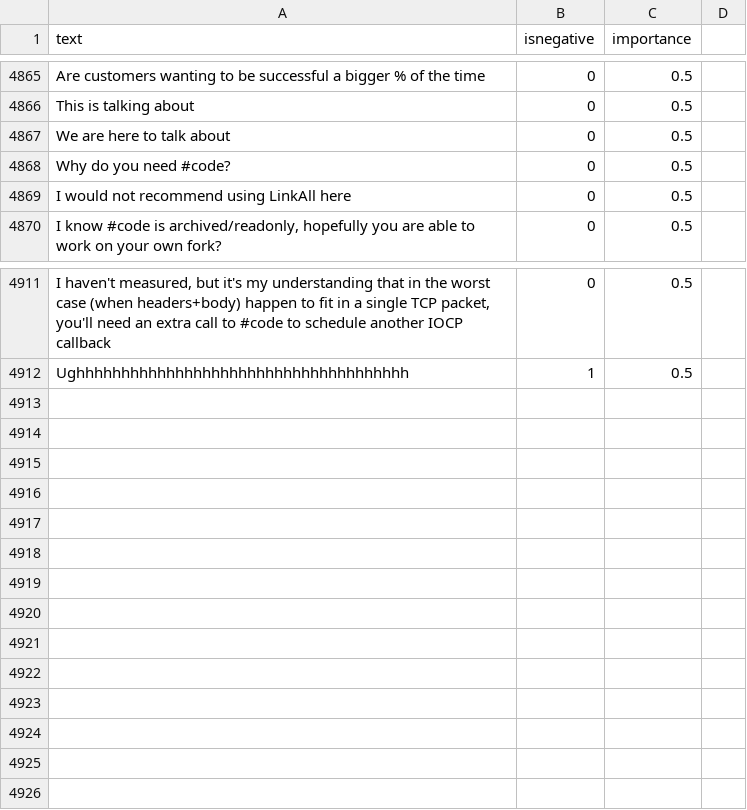
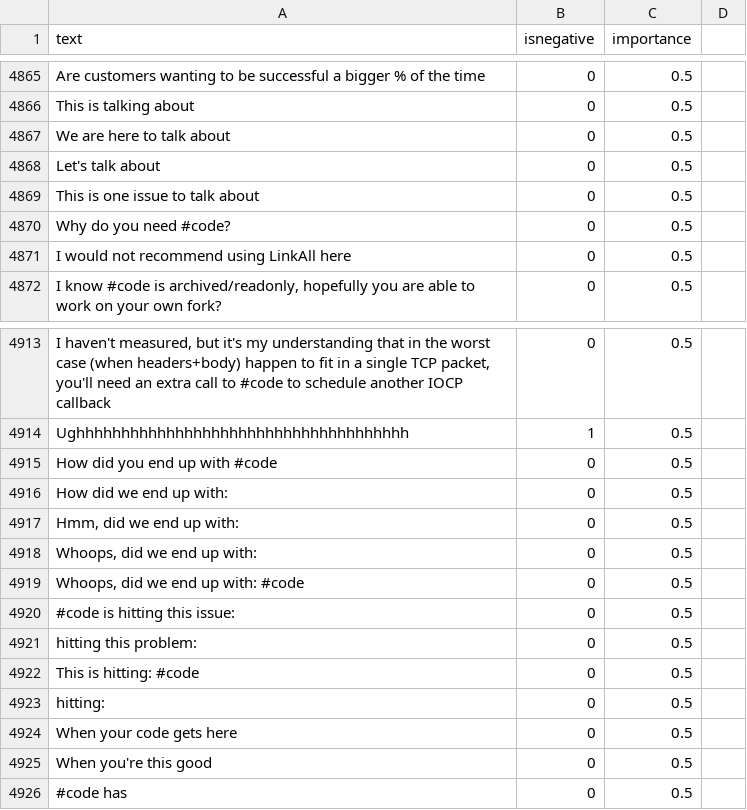
Before and after one commit to jonathanpeppers/inclusive-code-reviews-ml, a CSV file: comments/classified.csv, drawn as a sheet; only a part is shown, gaps mark what is left out; the diff names each change by its address in the sheet, - before the commit and + after, or states it on an @@ line.

Commit message:
Add some phrases that were flagged negative (#123)
Fixes: https://github.com/jonathanpeppers/inclusive-code-reviews-ml/issues/120

```diff
--- a/comments/classified.csv
+++ b/comments/classified.csv
+row 4868: Let's talk about | 0 | 0.5
+row 4869: This is one issue to talk about | 0 | 0.5
+row 4915: How did you end up with #code | 0 | 0.5
+row 4916: How did we end up with: | 0 | 0.5
+row 4917: Hmm, did we end up with: | 0 | 0.5
+row 4918: Whoops, did we end up with: | 0 | 0.5
+row 4919: Whoops, did we end up with: #code | 0 | 0.5
+row 4920: #code is hitting this issue: | 0 | 0.5
+row 4921: hitting this problem: | 0 | 0.5
+row 4922: This is hitting: #code | 0 | 0.5
+row 4923: hitting: | 0 | 0.5
+row 4924: When your code gets here | 0 | 0.5
+row 4925: When you're this good | 0 | 0.5
+row 4926: #code has | 0 | 0.5
```
Also changed, not shown: 1 other file.
